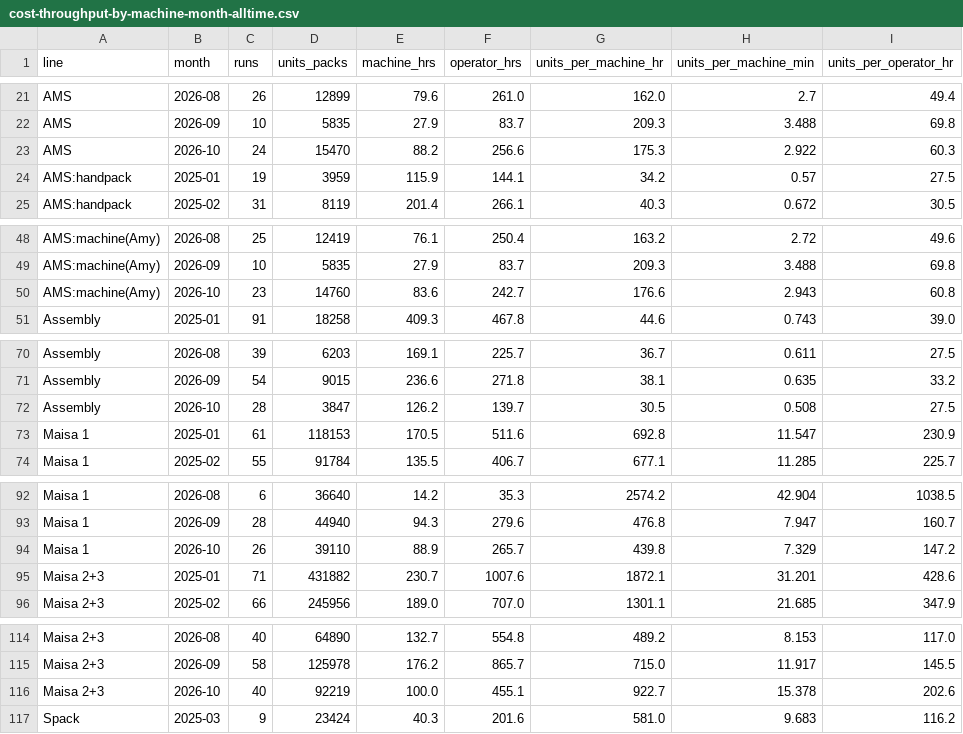
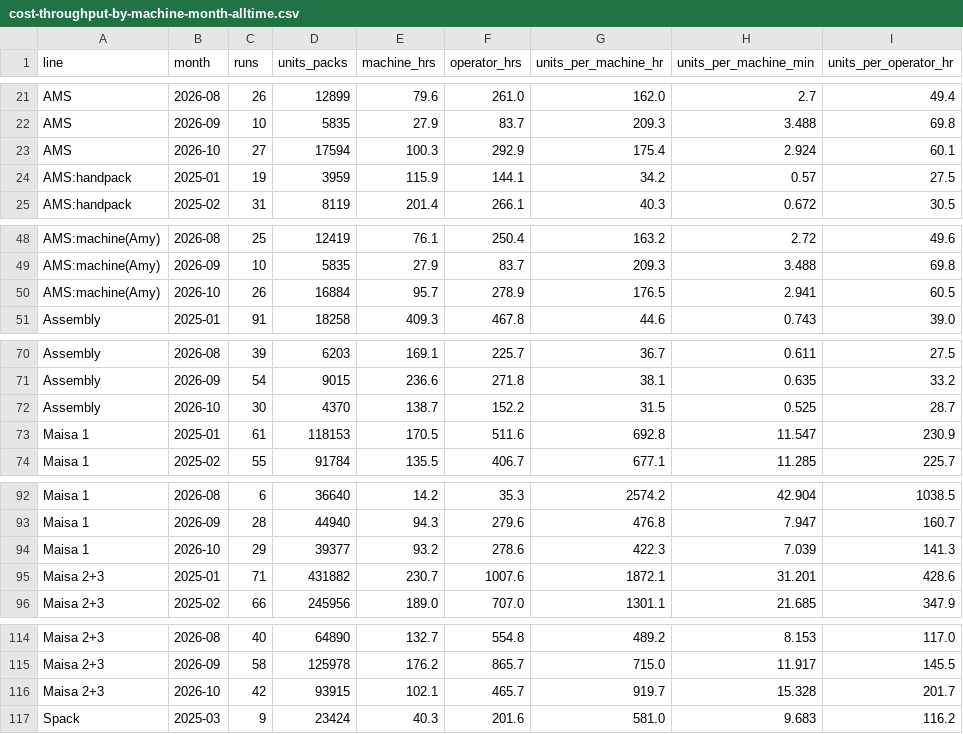
Before and after one commit to jstnadler/teeccino-reports, a CSV file: cost-throughput-by-machine-month-alltime.csv, drawn as a sheet; only a part is shown, gaps mark what is left out; the diff covers the shown part only.

```diff
--- a/cost-throughput-by-machine-month-alltime.csv
+++ b/cost-throughput-by-machine-month-alltime.csv
@@ -22,3 +22,3 @@ AMS,2026-08,26,12899,79.6,261.0,162.0,2.7,49.4
 AMS,2026-09,10,5835,27.9,83.7,209.3,3.488,69.8
-AMS,2026-10,24,15470,88.2,256.6,175.3,2.922,60.3
+AMS,2026-10,27,17594,100.3,292.9,175.4,2.924,60.1
 AMS:handpack,2025-01,19,3959,115.9,144.1,34.2,0.57,27.5
@@ -49,3 +49,3 @@ AMS:machine(Amy),2026-08,25,12419,76.1,250.4,163.2,2.72,49.6
 AMS:machine(Amy),2026-09,10,5835,27.9,83.7,209.3,3.488,69.8
-AMS:machine(Amy),2026-10,23,14760,83.6,242.7,176.6,2.943,60.8
+AMS:machine(Amy),2026-10,26,16884,95.7,278.9,176.5,2.941,60.5
 Assembly,2025-01,91,18258,409.3,467.8,44.6,0.743,39.0
@@ -71,3 +71,3 @@ Assembly,2026-08,39,6203,169.1,225.7,36.7,0.611,27.5
 Assembly,2026-09,54,9015,236.6,271.8,38.1,0.635,33.2
-Assembly,2026-10,28,3847,126.2,139.7,30.5,0.508,27.5
+Assembly,2026-10,30,4370,138.7,152.2,31.5,0.525,28.7
 Maisa 1,2025-01,61,118153,170.5,511.6,692.8,11.547,230.9
@@ -93,3 +93,3 @@ Maisa 1,2026-08,6,36640,14.2,35.3,2574.2,42.904,1038.5
 Maisa 1,2026-09,28,44940,94.3,279.6,476.8,7.947,160.7
-Maisa 1,2026-10,26,39110,88.9,265.7,439.8,7.329,147.2
+Maisa 1,2026-10,29,39377,93.2,278.6,422.3,7.039,141.3
 Maisa 2+3,2025-01,71,431882,230.7,1007.6,1872.1,31.201,428.6
@@ -115,3 +115,3 @@ Maisa 2+3,2026-08,40,64890,132.7,554.8,489.2,8.153,117.0
 Maisa 2+3,2026-09,58,125978,176.2,865.7,715.0,11.917,145.5
-Maisa 2+3,2026-10,40,92219,100.0,455.1,922.7,15.378,202.6
+Maisa 2+3,2026-10,42,93915,102.1,465.7,919.7,15.328,201.7
 Spack,2025-03,9,23424,40.3,201.6,581.0,9.683,116.2
```
Also changed, not shown: 1 added row and 1 removed row elsewhere in this file, cost-ams-sku-beforeafter-amy-alltime.csv, cost-production-runs-alltime.csv, 1 other file.
